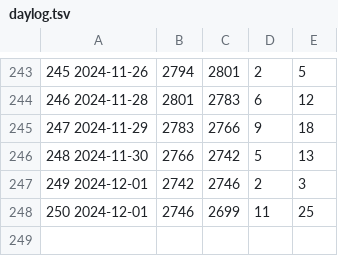
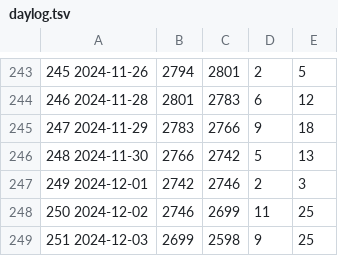
Before and after one commit to jwherring/ShellScripts, a TSV file: fifteendays/daylog.tsv, drawn as a sheet; only a part is shown, gaps mark what is left out.

Commit message:
2024-12-03

```diff
--- a/fifteendays/daylog.tsv
+++ b/fifteendays/daylog.tsv
@@ -247,2 +247,3 @@
 249  2024-12-01	2742	2746	2	3	
-250  2024-12-01	2746	2699	11	25	
+250  2024-12-02	2746	2699	11	25	
+251  2024-12-03	2699	2598	9	25	
```
